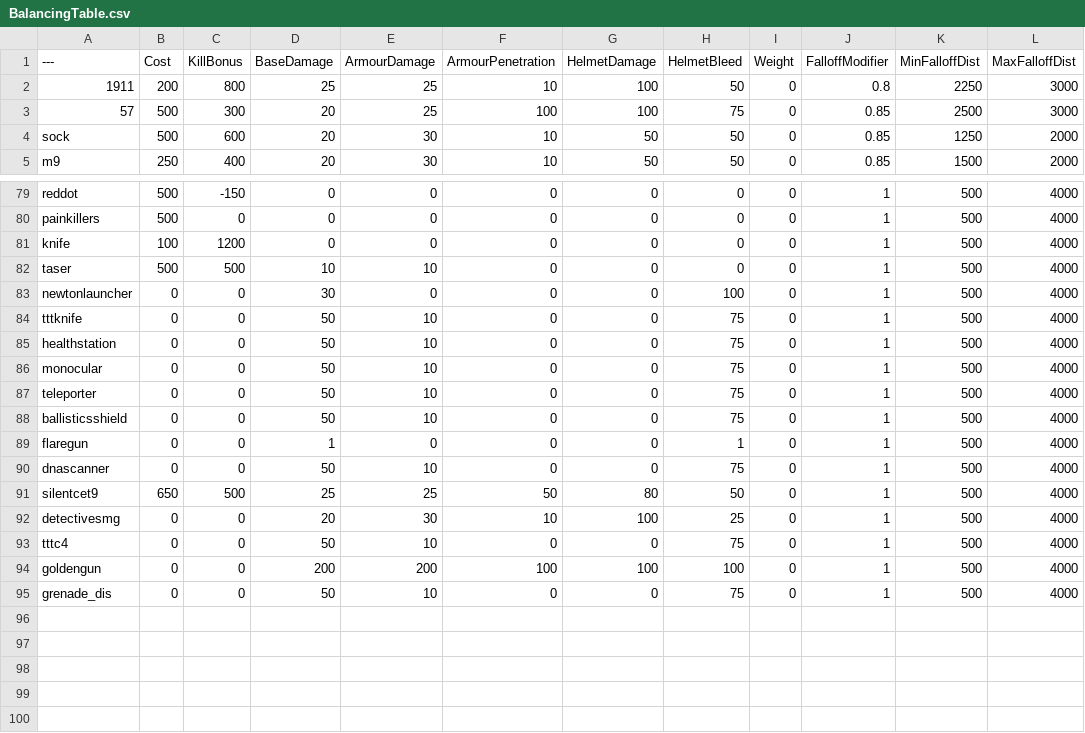
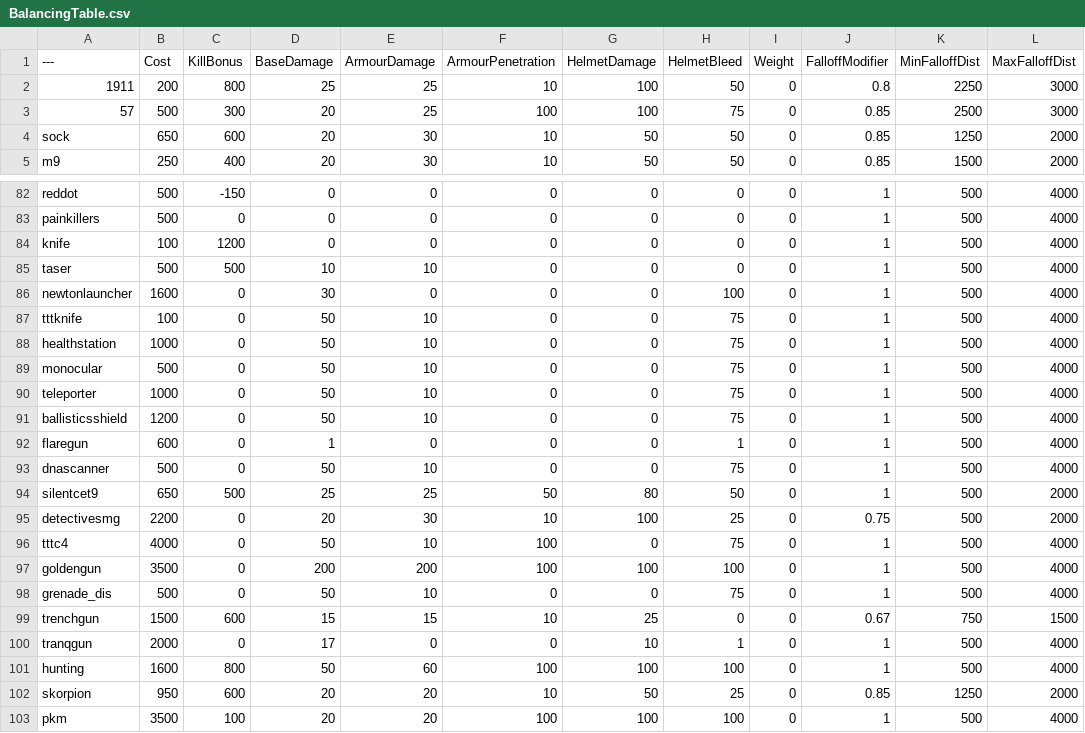
Before and after one commit to Parl4224h/SMM-balancing-table, a CSV file: BalancingTable.csv, drawn as a sheet; only a part is shown, gaps mark what is left out; the diff covers the shown part only.

```diff
--- a/BalancingTable.csv
+++ b/BalancingTable.csv
@@ -3,3 +3,3 @@
 57,500,300,20,25,100,100,75,0,0.85,2500,3000
-sock,500,600,20,30,10,50,50,0,0.85,1250,2000
+sock,650,600,20,30,10,50,50,0,0.85,1250,2000
 m9,250,400,20,30,10,50,50,0,0.85,1500,2000
@@ -82,14 +85,19 @@ knife,100,1200,0,0,0,0,0,0,1,500,4000
 taser,500,500,10,10,0,0,0,0,1,500,4000
-newtonlauncher,0,0,30,0,0,0,100,0,1,500,4000
-tttknife,0,0,50,10,0,0,75,0,1,500,4000
-healthstation,0,0,50,10,0,0,75,0,1,500,4000
-monocular,0,0,50,10,0,0,75,0,1,500,4000
-teleporter,0,0,50,10,0,0,75,0,1,500,4000
-ballisticsshield,0,0,50,10,0,0,75,0,1,500,4000
-flaregun,0,0,1,0,0,0,1,0,1,500,4000
-dnascanner,0,0,50,10,0,0,75,0,1,500,4000
-silentcet9,650,500,25,25,50,80,50,0,1,500,4000
-detectivesmg,0,0,20,30,10,100,25,0,1,500,4000
-tttc4,0,0,50,10,0,0,75,0,1,500,4000
-goldengun,0,0,200,200,100,100,100,0,1,500,4000
-grenade_dis,0,0,50,10,0,0,75,0,1,500,4000
+newtonlauncher,1600,0,30,0,0,0,100,0,1,500,4000
+tttknife,100,0,50,10,0,0,75,0,1,500,4000
+healthstation,1000,0,50,10,0,0,75,0,1,500,4000
+monocular,500,0,50,10,0,0,75,0,1,500,4000
+teleporter,1000,0,50,10,0,0,75,0,1,500,4000
+ballisticsshield,1200,0,50,10,0,0,75,0,1,500,4000
+flaregun,600,0,1,0,0,0,1,0,1,500,4000
+dnascanner,500,0,50,10,0,0,75,0,1,500,4000
+silentcet9,650,500,25,25,50,80,50,0,1,500,2000
+detectivesmg,2200,0,20,30,10,100,25,0,0.75,500,2000
+tttc4,4000,0,50,10,100,0,75,0,1,500,4000
+goldengun,3500,0,200,200,100,100,100,0,1,500,4000
+grenade_dis,500,0,50,10,0,0,75,0,1,500,4000
+trenchgun,1500,600,15,15,10,25,0,0,0.67,750,1500
+tranqgun,2000,0,17,0,0,10,1,0,1,500,4000
+hunting,1600,800,50,60,100,100,100,0,1,500,4000
+skorpion,950,600,20,20,10,50,25,0,0.85,1250,2000
+pkm,3500,100,20,20,100,100,100,0,1,500,4000
```
Also changed, not shown: 3 added rows and 46 edited cells elsewhere in this file.
